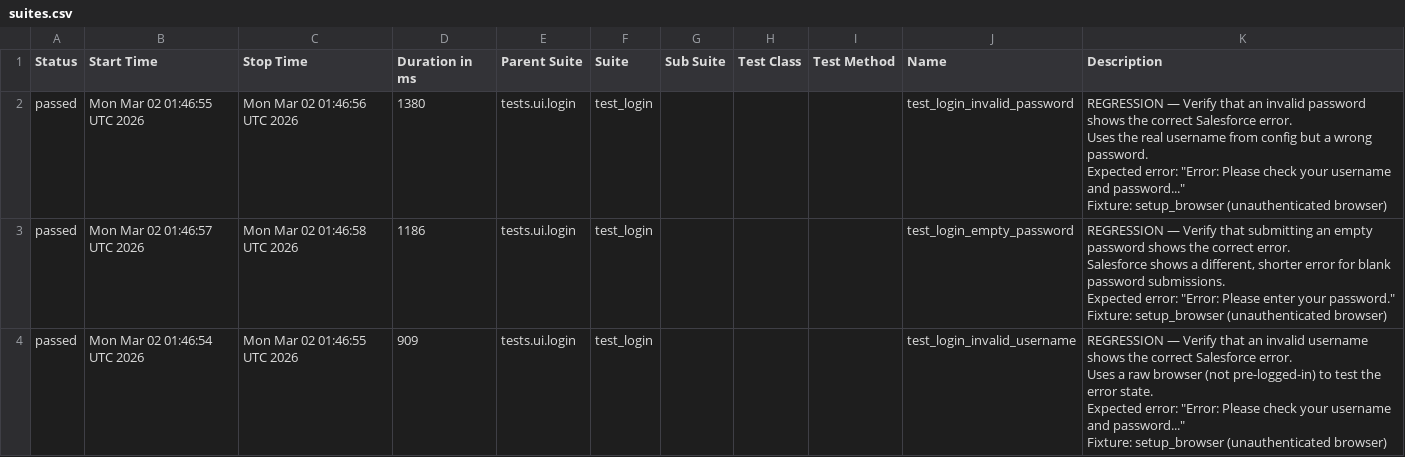
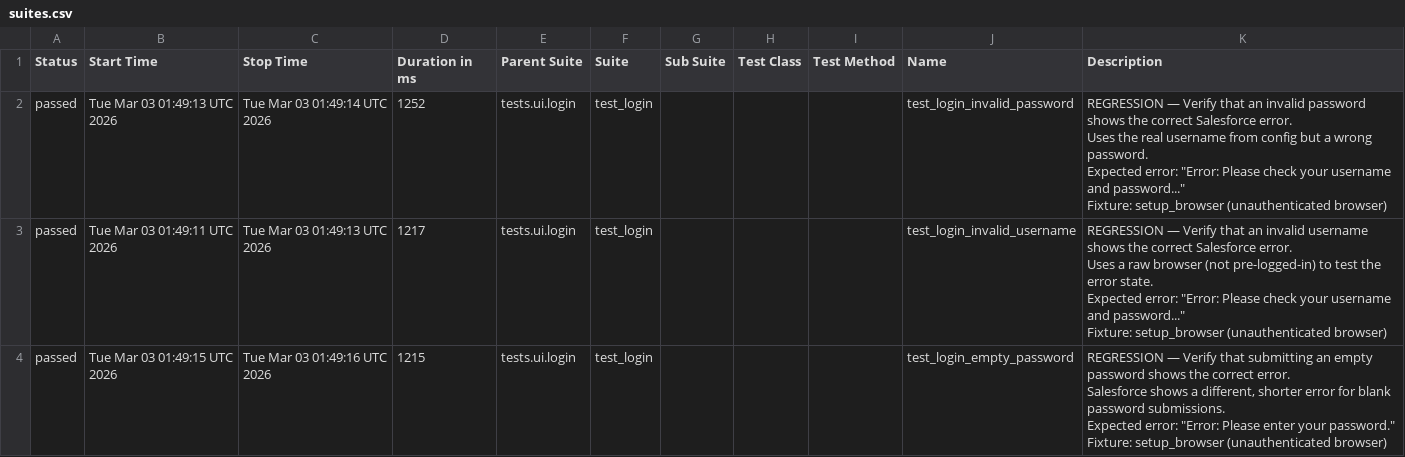
Before and after one commit to DilipAle/rng_ui_tests, a CSV file: renegade-ui/data/suites.csv, drawn as a sheet.

```diff
--- a/renegade-ui/data/suites.csv
+++ b/renegade-ui/data/suites.csv
@@ -1,25 +1,25 @@
 "Status","Start Time","Stop Time","Duration in ms","Parent Suite","Suite","Sub Suite","Test Class","Test Method","Name","Description"
-"passed","Mon Mar 02 01:46:55 UTC 2026","Mon Mar 02 01:46:56 UTC 2026","1380","tests.ui.login","test_login","","","","test_login_invalid_password","
-REGRESSION — Verify that an invalid password shows the correct Salesforce error.
-
-Uses the real username from config but a wrong password.
-Expected error: ""Error: Please check your username and password...""
-
-Fixture: setup_browser (unauthenticated browser)
-"
-"passed","Mon Mar 02 01:46:57 UTC 2026","Mon Mar 02 01:46:58 UTC 2026","1186","tests.ui.login","test_login","","","","test_login_empty_password","
-REGRESSION — Verify that submitting an empty password shows the correct error.
-
-Salesforce shows a different, shorter error for blank password submissions.
-Expected error: ""Error: Please enter your password.""
-
-Fixture: setup_browser (unauthenticated browser)
-"
-"passed","Mon Mar 02 01:46:54 UTC 2026","Mon Mar 02 01:46:55 UTC 2026","909","tests.ui.login","test_login","","","","test_login_invalid_username","
-REGRESSION — Verify that an invalid username shows the correct Salesforce error.
-
-Uses a raw browser (not pre-logged-in) to test the error state.
-Expected error: ""Error: Please check your username and password...""
-
-Fixture: setup_browser (unauthenticated browser)
-"
+"passed","Tue Mar 03 01:49:13 UTC 2026","Tue Mar 03 01:49:14 UTC 2026","1252","tests.ui.login","test_login","","","","test_login_invalid_password","
+REGRESSION — Verify that an invalid password shows the correct Salesforce error.
+
+Uses the real username from config but a wrong password.
+Expected error: ""Error: Please check your username and password...""
+
+Fixture: setup_browser (unauthenticated browser)
+"
+"passed","Tue Mar 03 01:49:11 UTC 2026","Tue Mar 03 01:49:13 UTC 2026","1217","tests.ui.login","test_login","","","","test_login_invalid_username","
+REGRESSION — Verify that an invalid username shows the correct Salesforce error.
+
+Uses a raw browser (not pre-logged-in) to test the error state.
+Expected error: ""Error: Please check your username and password...""
+
+Fixture: setup_browser (unauthenticated browser)
+"
+"passed","Tue Mar 03 01:49:15 UTC 2026","Tue Mar 03 01:49:16 UTC 2026","1215","tests.ui.login","test_login","","","","test_login_empty_password","
+REGRESSION — Verify that submitting an empty password shows the correct error.
+
+Salesforce shows a different, shorter error for blank password submissions.
+Expected error: ""Error: Please enter your password.""
+
+Fixture: setup_browser (unauthenticated browser)
+"
```
Also changed, not shown: 20 other files.
